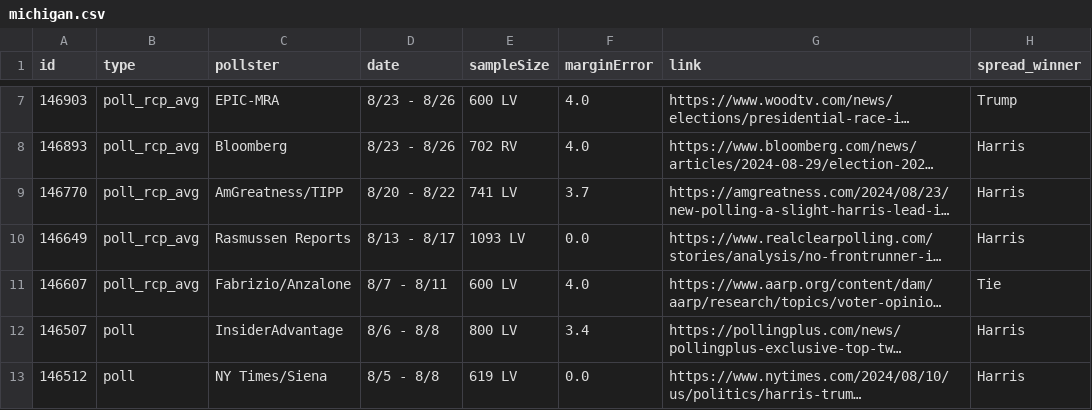
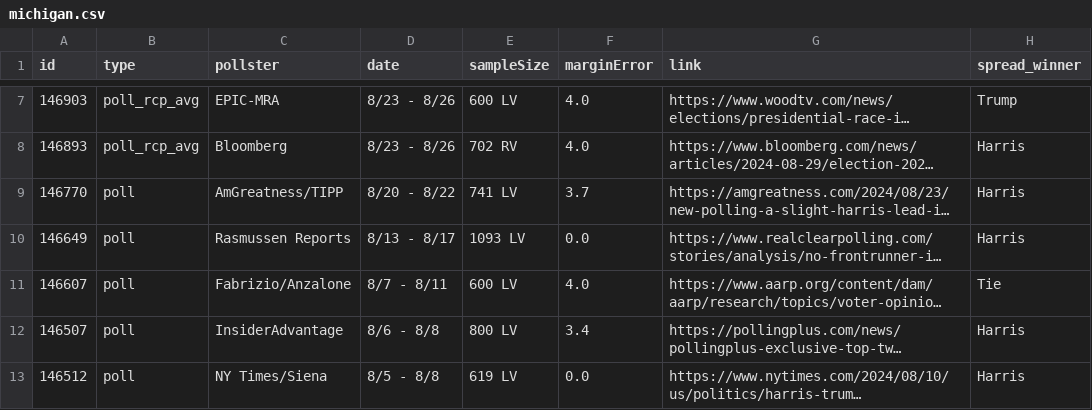
Before and after one commit to stiles/polls, a CSV file: data/polls/michigan.csv, drawn as a sheet; only a part is shown, gaps mark what is left out; long unchanged cells end in …; the diff names each change by its address in the sheet, - before the commit and + after, or states it on an @@ line.

```diff
--- a/data/polls/michigan.csv
+++ b/data/polls/michigan.csv
-B9:B11 (type): poll_rcp_avg
+B9:B11 (type): poll
```
Also changed, not shown: data/polls/north_carolina.csv, data/polls_avg/michigan.csv, 12 other files.
